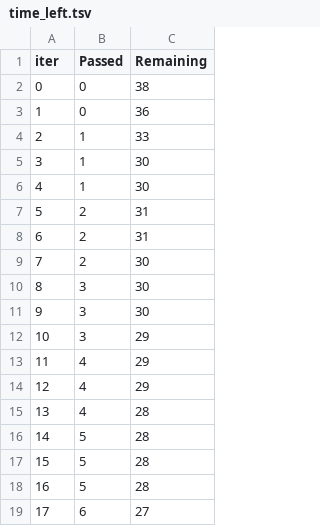
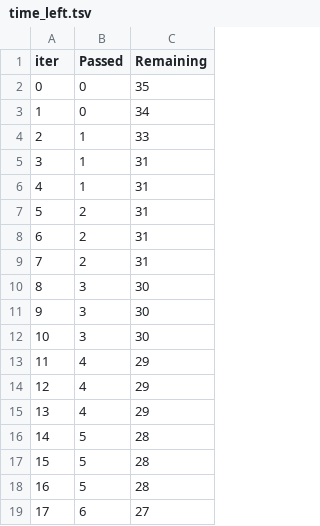
Before and after one commit to jatin110206/ML-project, a TSV file: src/components/catboost_info/time_left.tsv, drawn as a sheet; only a part is shown; the diff covers the shown part only; the diff names each change by its address in the sheet, - before the commit and + after, or states it on an @@ line.

```diff
--- a/src/components/catboost_info/time_left.tsv
+++ b/src/components/catboost_info/time_left.tsv
-C2 (Remaining): 38
+C2 (Remaining): 35
-C3 (Remaining): 36
+C3 (Remaining): 34
-C5:C6 (Remaining): 30
+C5:C6 (Remaining): 31
-C9 (Remaining): 30
+C9 (Remaining): 31
-C12 (Remaining): 29
+C12 (Remaining): 30
-C15 (Remaining): 28
+C15 (Remaining): 29
```
Also changed, not shown: 9 added rows, 9 removed rows, 13 edited cells and row numbers in column A elsewhere in this file, 8 other files.
